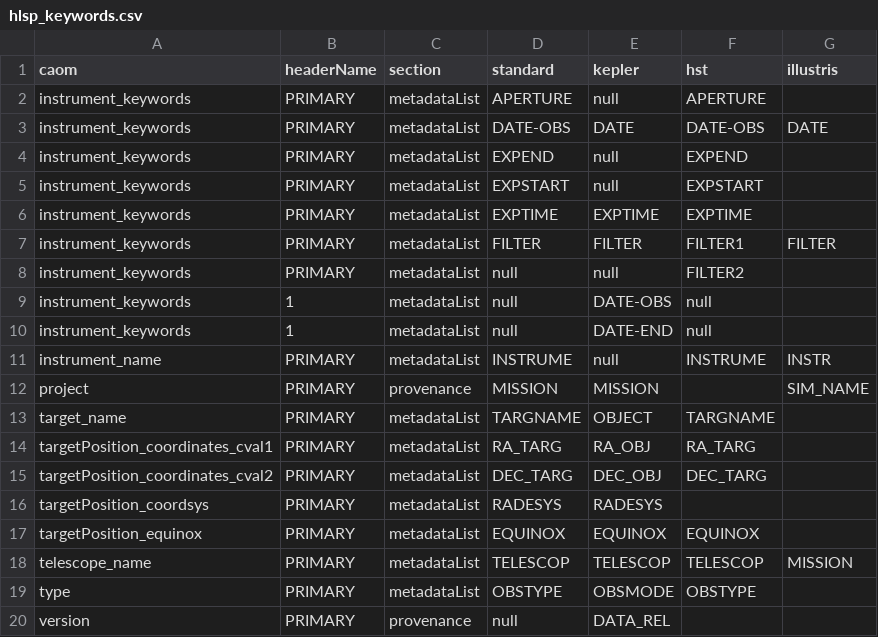
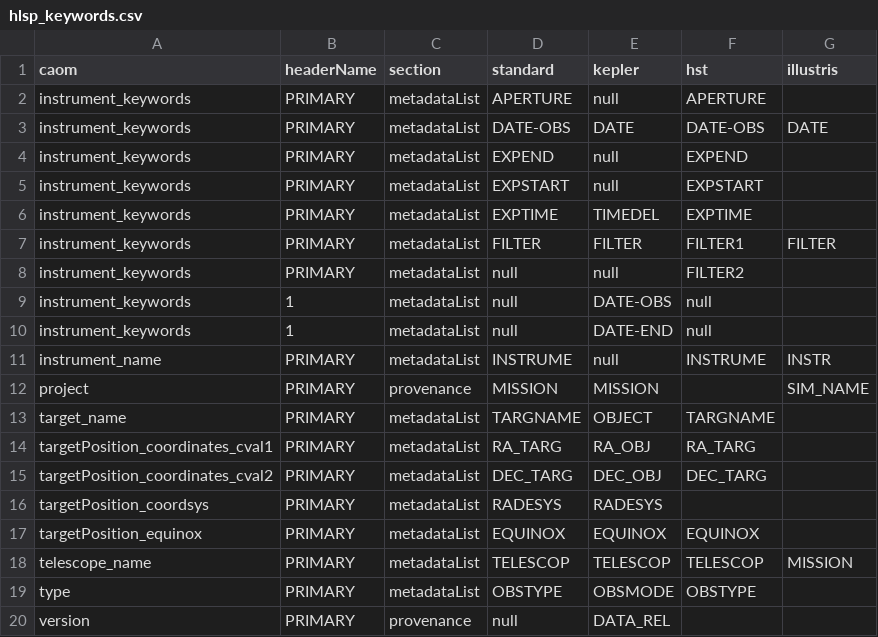
Before and after one commit to spacetelescope/MAST_HLSP, a CSV file: PREP_CAOM/resources/hlsp_keywords.csv, drawn as a sheet.

Commit message:
Creating FitsKeyword class

```diff
--- a/PREP_CAOM/resources/hlsp_keywords.csv
+++ b/PREP_CAOM/resources/hlsp_keywords.csv
@@ -5,3 +5,3 @@
 "instrument_keywords","PRIMARY","metadataList","EXPSTART","null","EXPSTART",""
-"instrument_keywords","PRIMARY","metadataList","EXPTIME","EXPTIME","EXPTIME",""
+"instrument_keywords","PRIMARY","metadataList","EXPTIME","TIMEDEL","EXPTIME",""
 "instrument_keywords","PRIMARY","metadataList","FILTER","FILTER","FILTER1","FILTER"
```
Also changed, not shown: 3 other files.
